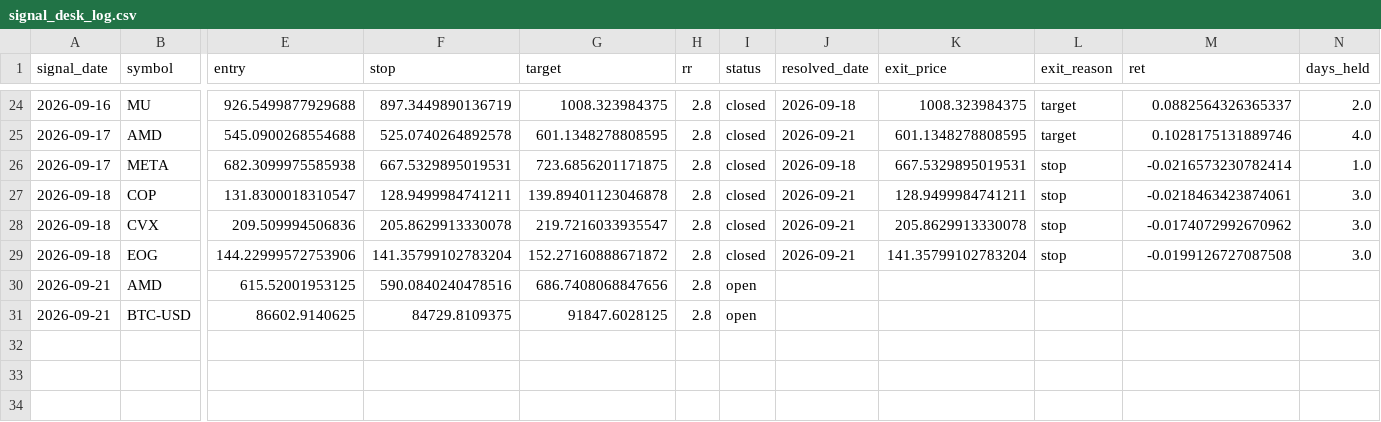
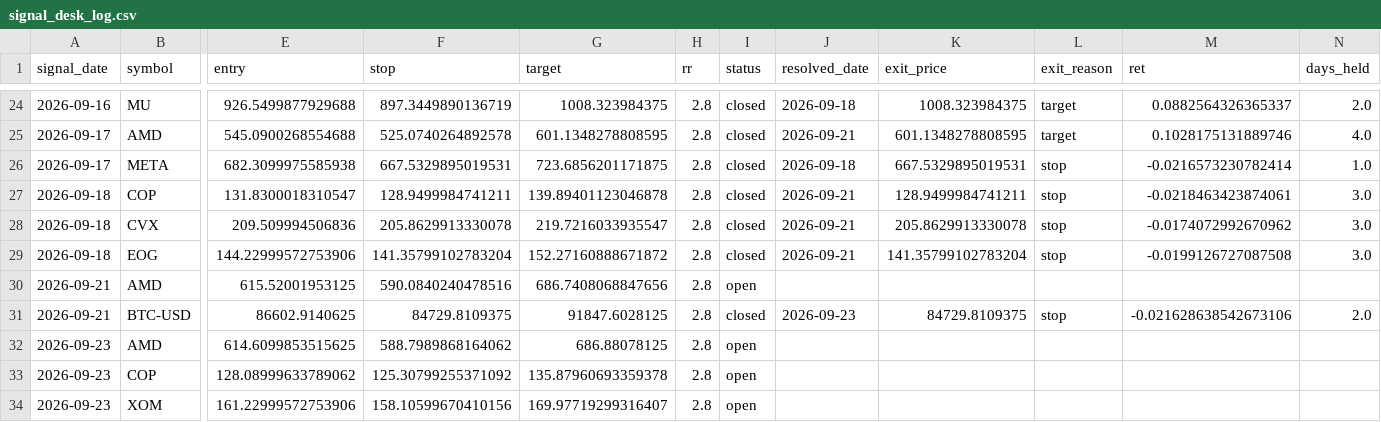
Before and after one commit to ujjwalmallem/SmartTrade_Signal_Desk, a CSV file: signal_desk_log.csv, drawn as a sheet; only a part is shown, gaps mark what is left out; rows hold the shown columns only; the diff names each change by its address in the sheet, - before the commit and + after, or states it on an @@ line.

```diff
--- a/signal_desk_log.csv
+++ b/signal_desk_log.csv
-I31 (status): open
+I31 (status): closed
-J31 (resolved_date): (empty)
+J31 (resolved_date): 2026-09-23
-K31 (exit_price): (empty)
+K31 (exit_price): 84729.8109375
-L31 (exit_reason): (empty)
+L31 (exit_reason): stop
-M31 (ret): (empty)
+M31 (ret): -0.021628638542673106
-N31 (days_held): (empty)
+N31 (days_held): 2.0
+row 32: 2026-09-23 | AMD | 614.6099853515625 | 588.7989868164062 | 686.88078125 | 2.8 | open
+row 33: 2026-09-23 | COP | 128.08999633789062 | 125.30799255371092 | 135.87960693359378 | 2.8 | open
+row 34: 2026-09-23 | XOM | 161.22999572753906 | 158.10599670410156 | 169.97719299316407 | 2.8 | open
```
